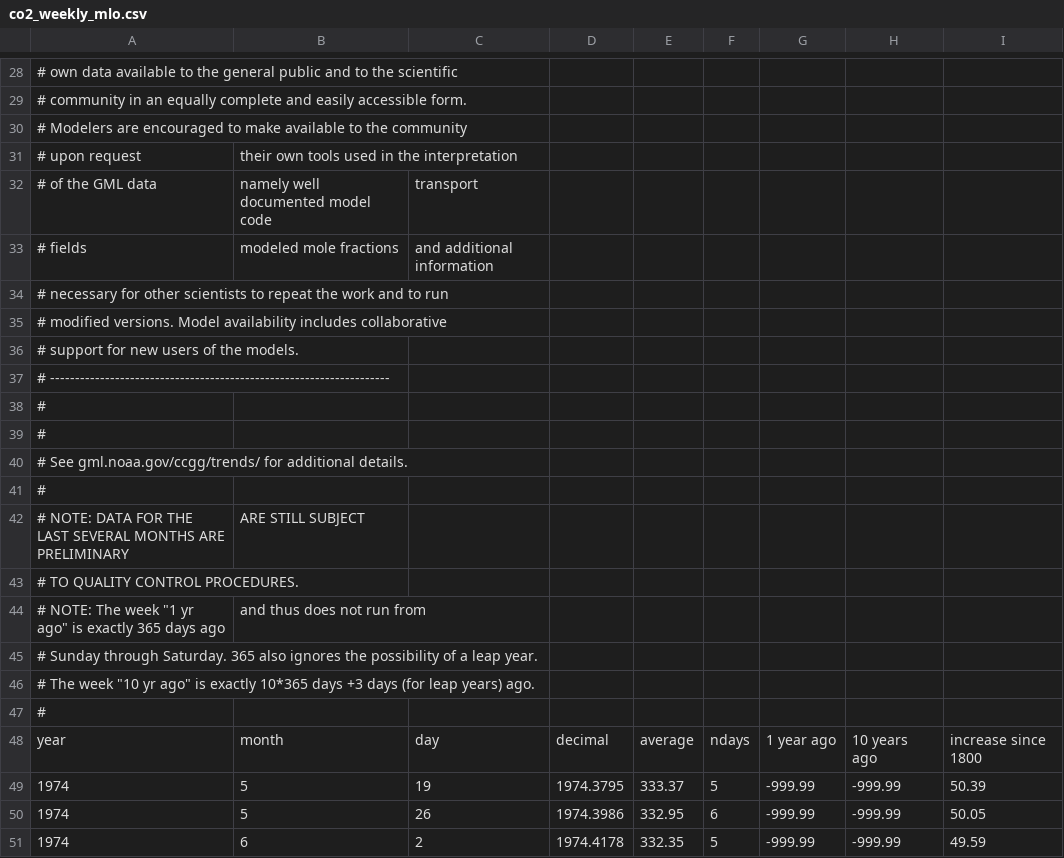
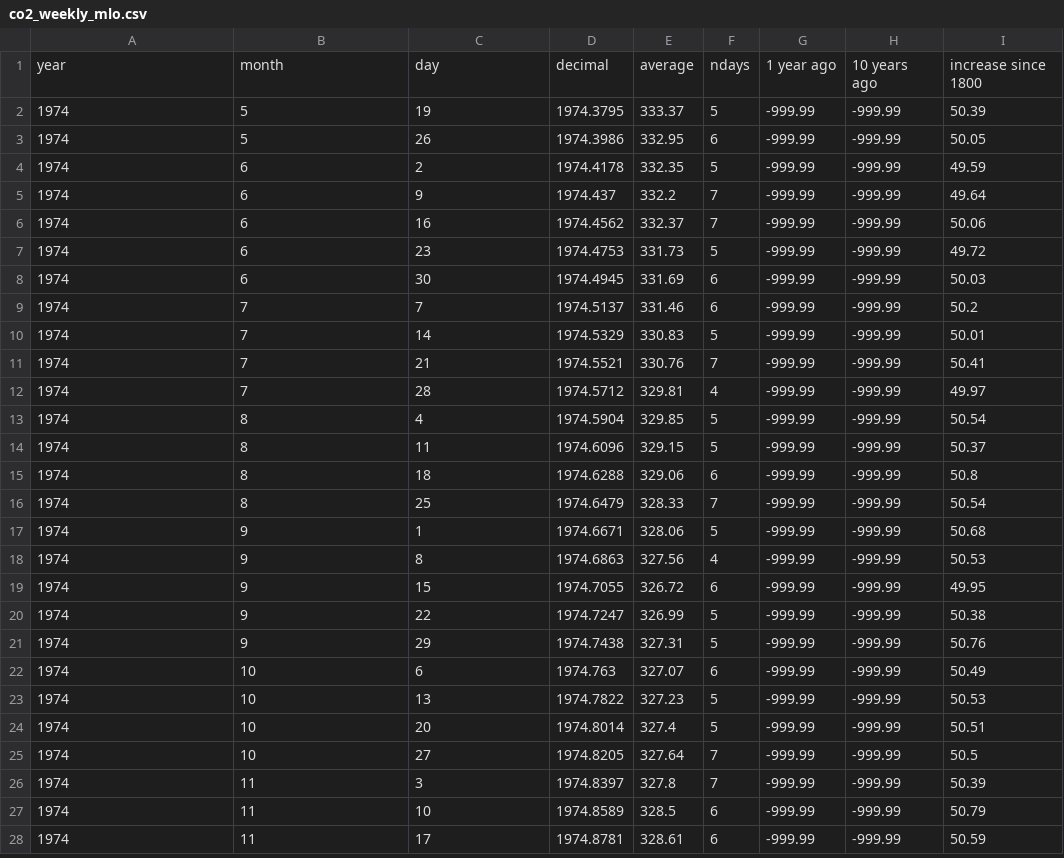
Before and after one commit to IamBorn/HiMCM, a CSV file: co2_weekly_mlo.csv, drawn as a sheet; only a part is shown, gaps mark what is left out; the shorter side is filled out with more unchanged rows; the diff covers the shown part only.

```diff
--- a/co2_weekly_mlo.csv
+++ b/co2_weekly_mlo.csv
@@ -28,21 +1 @@
-# own data available to the general public and to the scientific,,,,,,,,
-# community in an equally complete and easily accessible form.,,,,,,,,
-# Modelers are encouraged to make available to the community,,,,,,,,
-# upon request, their own tools used in the interpretation,,,,,,,
-# of the GML data, namely well documented model code, transport,,,,,,
-# fields, modeled mole fractions, and additional information,,,,,,
-# necessary for other scientists to repeat the work and to run,,,,,,,,
-# modified versions. Model availability includes collaborative,,,,,,,,
-# support for new users of the models.,,,,,,,,
-# --------------------------------------------------------------------,,,,,,,,
-#,,,,,,,,
-#,,,,,,,,
-# See gml.noaa.gov/ccgg/trends/ for additional details.,,,,,,,,
-#,,,,,,,,
-# NOTE: DATA FOR THE LAST SEVERAL MONTHS ARE PRELIMINARY, ARE STILL SUBJECT,,,,,,,
-# TO QUALITY CONTROL PROCEDURES.,,,,,,,,
-"# NOTE: The week ""1 yr ago"" is exactly 365 days ago", and thus does not run from,,,,,,,
-# Sunday through Saturday. 365 also ignores the possibility of a leap year.,,,,,,,,
-"# The week ""10 yr ago"" is exactly 10*365 days +3 days (for leap years) ago.",,,,,,,,
-#,,,,,,,,
 year,month,day,decimal,average,ndays,1 year ago,10 years ago,increase since 1800
```
Also changed, not shown: 27 removed rows elsewhere in this file, 6 other files.
